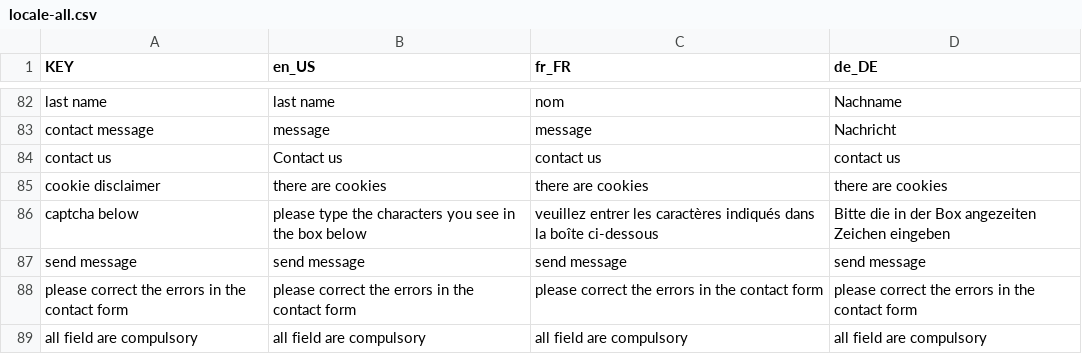
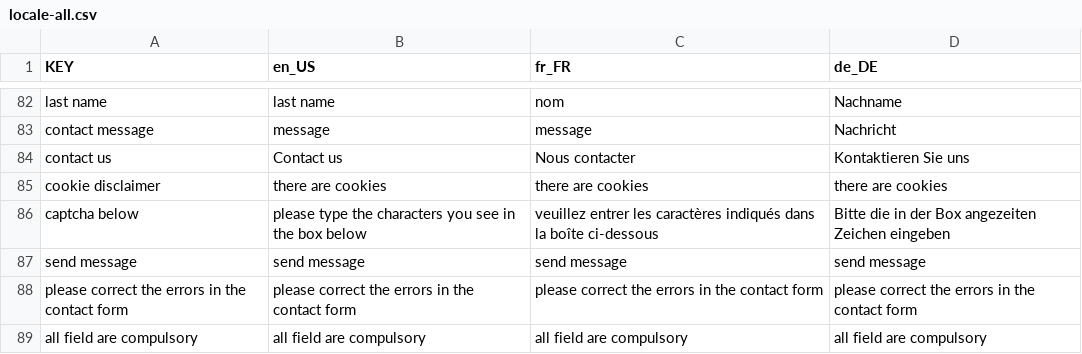
Before and after one commit to C2DH/ww1-miller-templates, a CSV file: src/locale/locale-all.csv, drawn as a sheet; only a part is shown, gaps mark what is left out.

Commit message:
add translation

```diff
--- a/src/locale/locale-all.csv
+++ b/src/locale/locale-all.csv
@@ -83,3 +83,3 @@ last name,last name,nom,Nachname
 contact message,message,message,Nachricht
-contact us,Contact us,contact us,contact us
+contact us,Contact us,Nous contacter,Kontaktieren Sie uns
 cookie disclaimer,there are cookies,there are cookies,there are cookies
```
Also changed, not shown: 3 other files.
